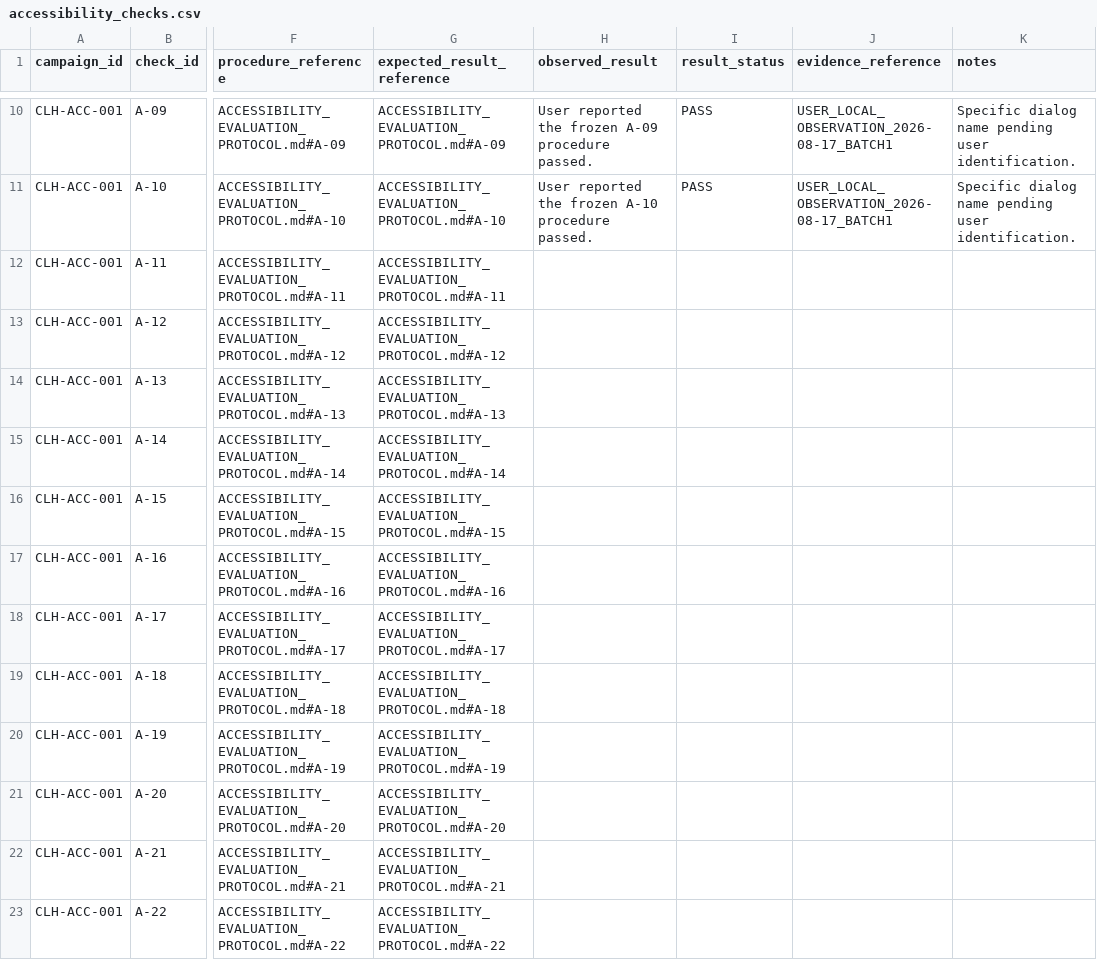
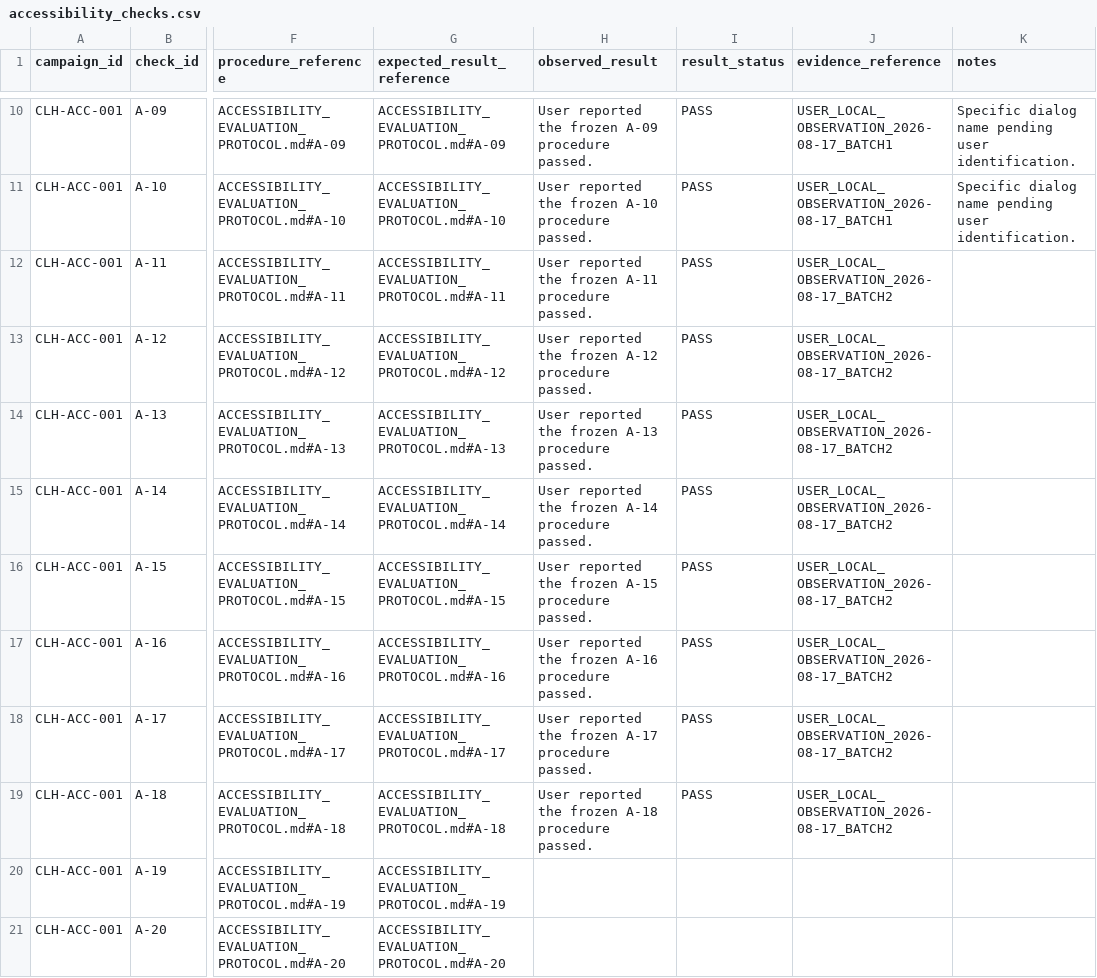
Before and after one commit to PrabhathMalindaGit/career-learning-hub, a CSV file: docs/evaluation/results/v1/accessibility/accessibility_checks.csv, drawn as a sheet; only a part is shown, gaps mark what is left out; the shorter side is filled out with more unchanged rows; the diff names each change by its address in the sheet, - before the commit and + after, or states it on an @@ line.

Commit message:
Record accessibility batch 2 results

```diff
--- a/docs/evaluation/results/v1/accessibility/accessibility_checks.csv
+++ b/docs/evaluation/results/v1/accessibility/accessibility_checks.csv
-H12 (observed_result): (empty)
+H12 (observed_result): User reported the frozen A-11 procedure passed.
-I12:I19 (result_status): (empty)
+I12:I19 (result_status): PASS
-J12:J19 (evidence_reference): (empty)
+J12:J19 (evidence_reference): USER_LOCAL_OBSERVATION_2026-08-17_BATCH2
-H13 (observed_result): (empty)
+H13 (observed_result): User reported the frozen A-12 procedure passed.
-H14 (observed_result): (empty)
+H14 (observed_result): User reported the frozen A-13 procedure passed.
-H15 (observed_result): (empty)
+H15 (observed_result): User reported the frozen A-14 procedure passed.
-H16 (observed_result): (empty)
+H16 (observed_result): User reported the frozen A-15 procedure passed.
-H17 (observed_result): (empty)
+H17 (observed_result): User reported the frozen A-16 procedure passed.
-H18 (observed_result): (empty)
+H18 (observed_result): User reported the frozen A-17 procedure passed.
-H19 (observed_result): (empty)
+H19 (observed_result): User reported the frozen A-18 procedure passed.
```
